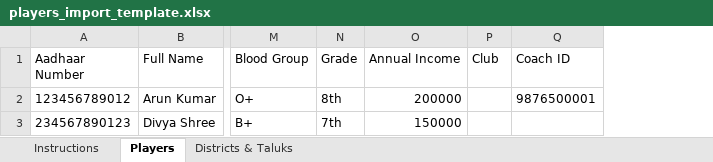
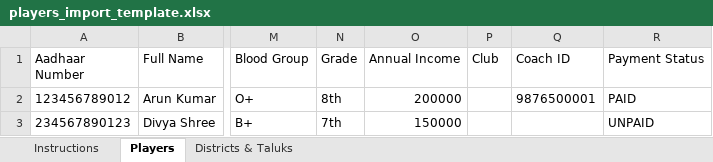
Before and after one commit to ikasleprinthub-sketch/tnja-frontend, an Excel workbook: public/templates/players_import_template.xlsx, sheet Players, drawn as a sheet; only a part is shown, gaps mark what is left out; values as stored, in another font and other column widths than the file's, no borders; the diff names each change by its address in the sheet, - before the commit and + after, or states it on an @@ line.

```diff
--- a/public/templates/players_import_template.xlsx (sheet Players)
+++ b/public/templates/players_import_template.xlsx (sheet Players)
+column R (Payment Status), rows 2-3: PAID | UNPAID
```
Also changed, not shown: sheet Instructions, 5 other files.
